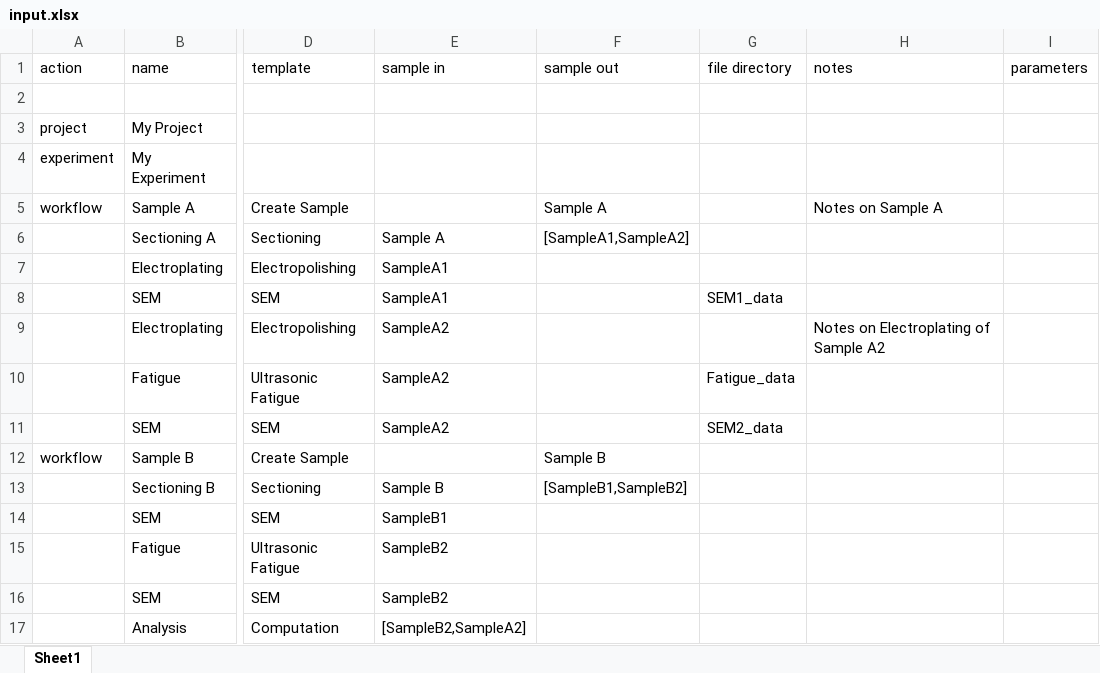
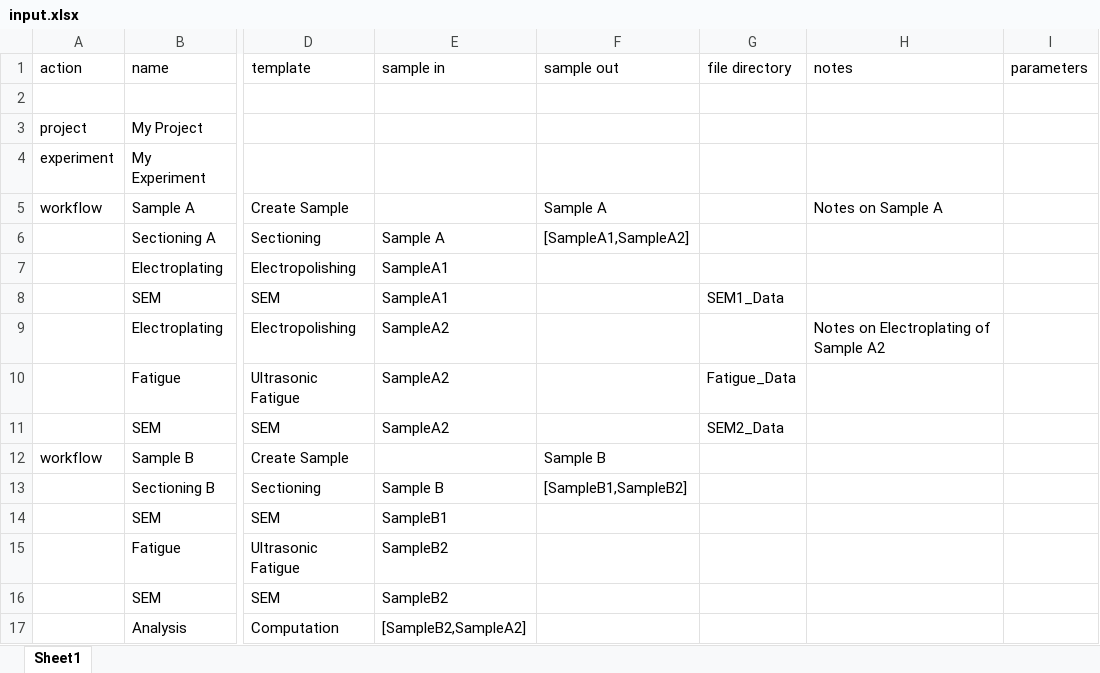
Before and after one commit to materials-commons/mcapi, an Excel workbook: python/examples/example_data/excel_spreadsheet_files/input.xlsx, sheet Sheet1, drawn as a sheet; only a part is shown, gaps mark what is left out; values as stored, in another font and other column widths than the file's, no borders; the diff names each change by its address in the sheet, - before the commit and + after, or states it on an @@ line.

Commit message:
Data for examples; update spreadsheet

```diff
--- a/python/examples/example_data/excel_spreadsheet_files/input.xlsx (sheet Sheet1)
+++ b/python/examples/example_data/excel_spreadsheet_files/input.xlsx (sheet Sheet1)
-G8 (file directory): SEM1_data
+G8 (file directory): SEM1_Data
-G10 (file directory): Fatigue_data
+G10 (file directory): Fatigue_Data
-G11 (file directory): SEM2_data
+G11 (file directory): SEM2_Data
```
Also changed, not shown: 4 other files.
